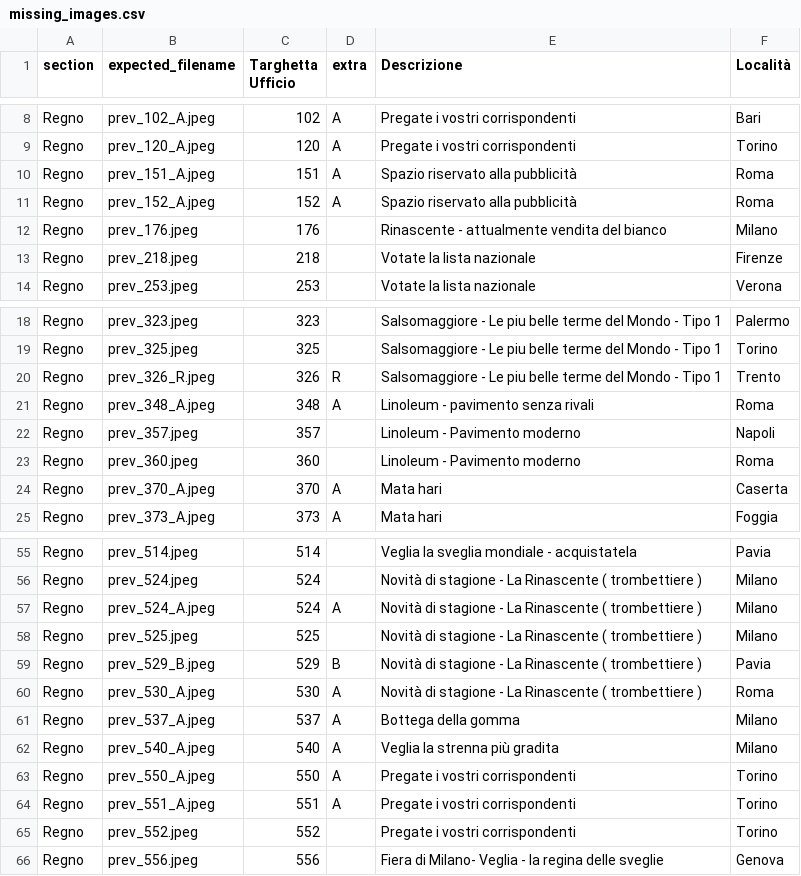
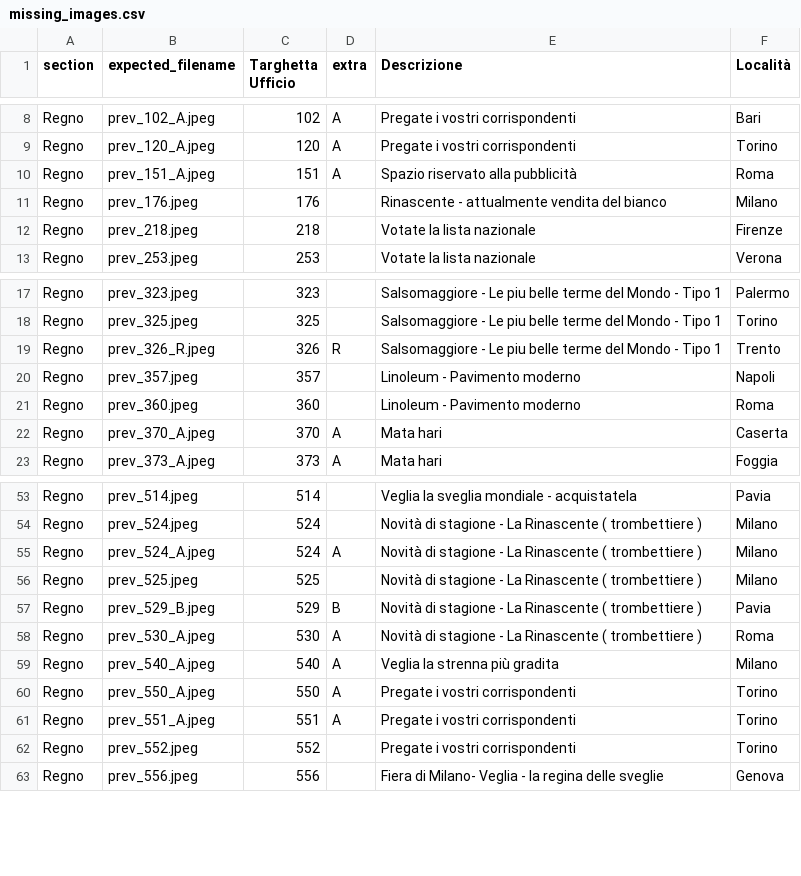
Before and after one commit to francyphil/francyphil.github.io, a CSV file: missing_images.csv, drawn as a sheet; only a part is shown, gaps mark what is left out.

```diff
--- a/missing_images.csv
+++ b/missing_images.csv
@@ -10,3 +10,2 @@ Regno,prev_120_A.jpeg,120,A,Pregate i vostri corrispondenti,Torino
 Regno,prev_151_A.jpeg,151,A,Spazio riservato alla pubblicità,Roma
-Regno,prev_152_A.jpeg,152,A,Spazio riservato alla pubblicità,Roma
 Regno,prev_176.jpeg,176,,Rinascente - attualmente vendita del bianco,Milano
@@ -20,3 +19,2 @@ Regno,prev_325.jpeg,325,,Salsomaggiore - Le piu belle terme del Mondo - Tipo 1,T
 Regno,prev_326_R.jpeg,326,R,Salsomaggiore - Le piu belle terme del Mondo - Tipo 1,Trento
-Regno,prev_348_A.jpeg,348,A,Linoleum - pavimento senza rivali,Roma
 Regno,prev_357.jpeg,357,,Linoleum - Pavimento moderno,Napoli
@@ -60,3 +58,2 @@ Regno,prev_529_B.jpeg,529,B,Novità di stagione - La Rinascente ( trombettiere )
 Regno,prev_530_A.jpeg,530,A,Novità di stagione - La Rinascente ( trombettiere ),Roma
-Regno,prev_537_A.jpeg,537,A,Bottega della gomma,Milano
 Regno,prev_540_A.jpeg,540,A,Veglia la strenna più gradita,Milano
```
Also changed, not shown: 5 other files.
